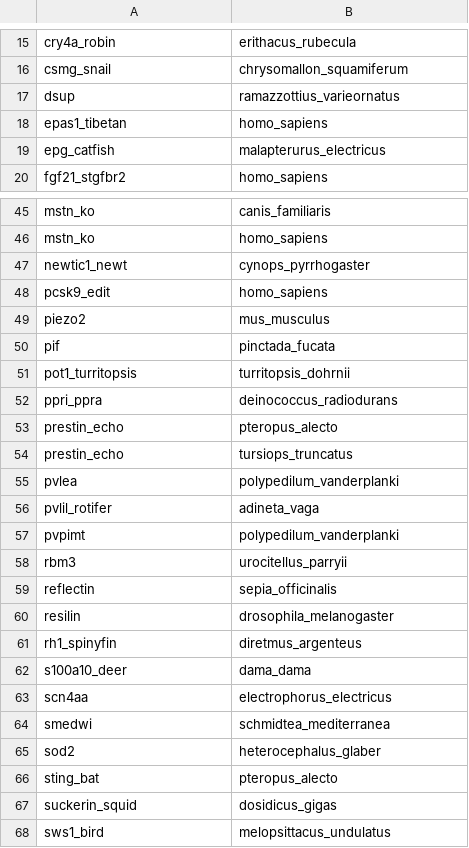
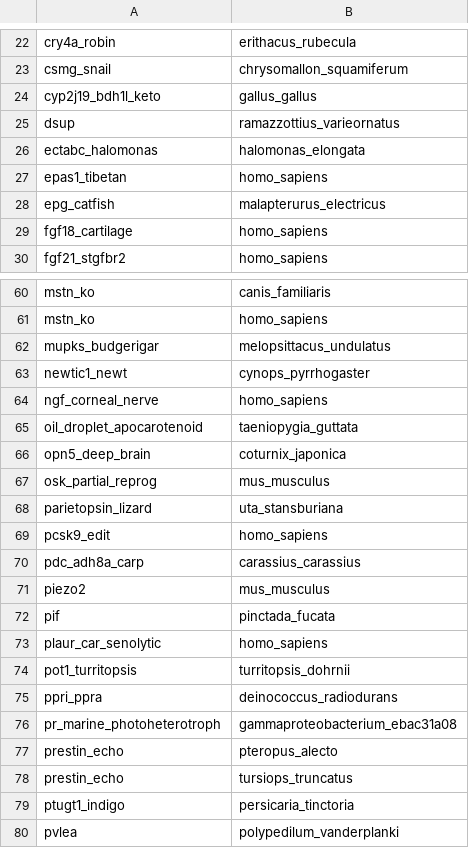
Before and after one commit to longevity-genie/materialized-enchancements, a CSV file: data/db_backup/gene_species.csv, drawn as a sheet; only a part is shown, gaps mark what is left out; the shorter side is filled out with more unchanged rows; the diff covers the shown part only; the diff names each change by its address in the sheet, - before the commit and + after, or states it on an @@ line.

```diff
--- a/data/db_backup/gene_species.csv
+++ b/data/db_backup/gene_species.csv
+row 24: cyp2j19_bdh1l_keto | gallus_gallus
+row 26: ectabc_halomonas | halomonas_elongata
+row 29: fgf18_cartilage | homo_sapiens
+row 62: mupks_budgerigar | melopsittacus_undulatus
+row 64: ngf_corneal_nerve | homo_sapiens
+row 65: oil_droplet_apocarotenoid | taeniopygia_guttata
+row 66: opn5_deep_brain | coturnix_japonica
+row 67: osk_partial_reprog | mus_musculus
+row 68: parietopsin_lizard | uta_stansburiana
+row 70: pdc_adh8a_carp | carassius_carassius
+row 73: plaur_car_senolytic | homo_sapiens
+row 76: pr_marine_photoheterotroph | gammaproteobacterium_ebac31a08
+row 79: ptugt1_indigo | persicaria_tinctoria
```
Also changed, not shown: 21 added rows elsewhere in this file, data/db_backup/gene_properties.csv, data/db_backup/species.csv, 10 other files.
